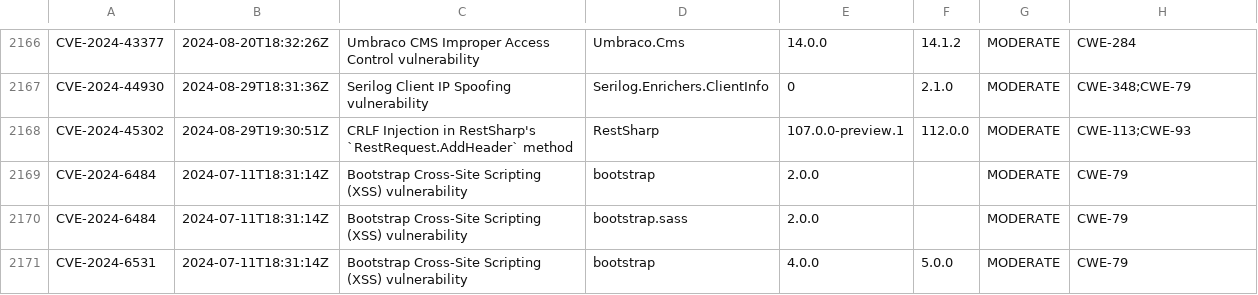
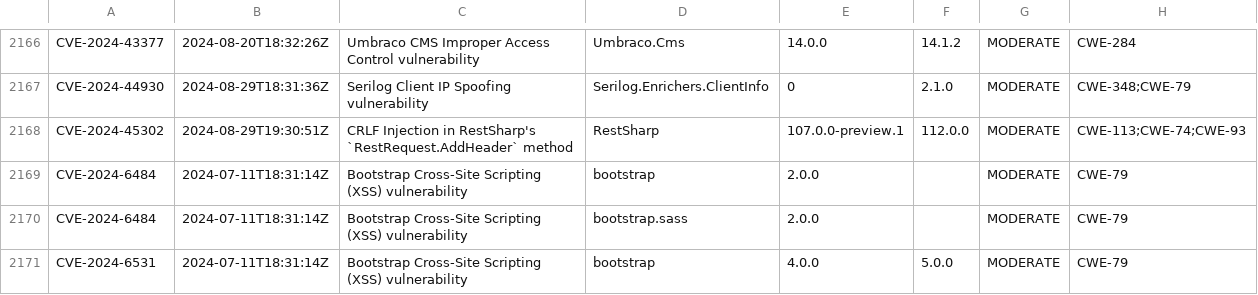
Before and after one commit to openrewrite/rewrite-java-dependencies, a CSV file: src/main/resources/advisories-nuget.csv, drawn as a sheet; only a part is shown, gaps mark what is left out.

```diff
--- a/src/main/resources/advisories-nuget.csv
+++ b/src/main/resources/advisories-nuget.csv
@@ -2167,3 +2167,3 @@ CVE-2024-43377,2024-08-20T18:32:26Z,"Umbraco CMS Improper Access Control vulnera
 CVE-2024-44930,2024-08-29T18:31:36Z,"Serilog Client IP Spoofing vulnerability","Serilog.Enrichers.ClientInfo",0,2.1.0,MODERATE,CWE-348;CWE-79
-CVE-2024-45302,2024-08-29T19:30:51Z,"CRLF Injection in RestSharp's `RestRequest.AddHeader` method",RestSharp,107.0.0-preview.1,112.0.0,MODERATE,CWE-113;CWE-93
+CVE-2024-45302,2024-08-29T19:30:51Z,"CRLF Injection in RestSharp's `RestRequest.AddHeader` method",RestSharp,107.0.0-preview.1,112.0.0,MODERATE,CWE-113;CWE-74;CWE-93
 CVE-2024-6484,2024-07-11T18:31:14Z,"Bootstrap Cross-Site Scripting (XSS) vulnerability",bootstrap,2.0.0,,MODERATE,CWE-79
```
